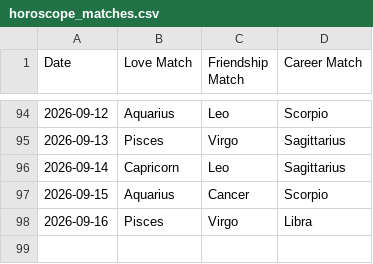
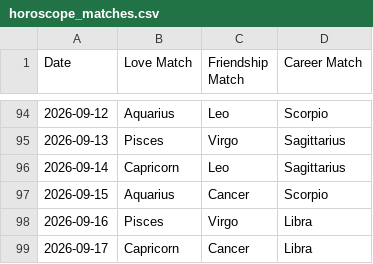
Before and after one commit to alifiaganjaraharja/daily-horoscope-scraper, a CSV file: horoscope_matches.csv, drawn as a sheet; only a part is shown, gaps mark what is left out.

```diff
--- a/horoscope_matches.csv
+++ b/horoscope_matches.csv
@@ -98 +98,2 @@ Date,Love Match,Friendship Match,Career Match
 2026-09-16,Pisces,Virgo,Libra
+2026-09-17,Capricorn,Cancer,Libra
```
